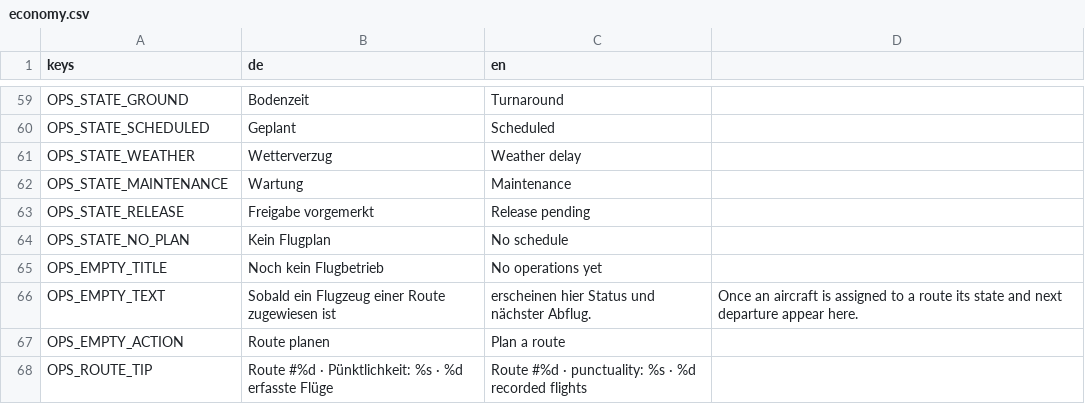
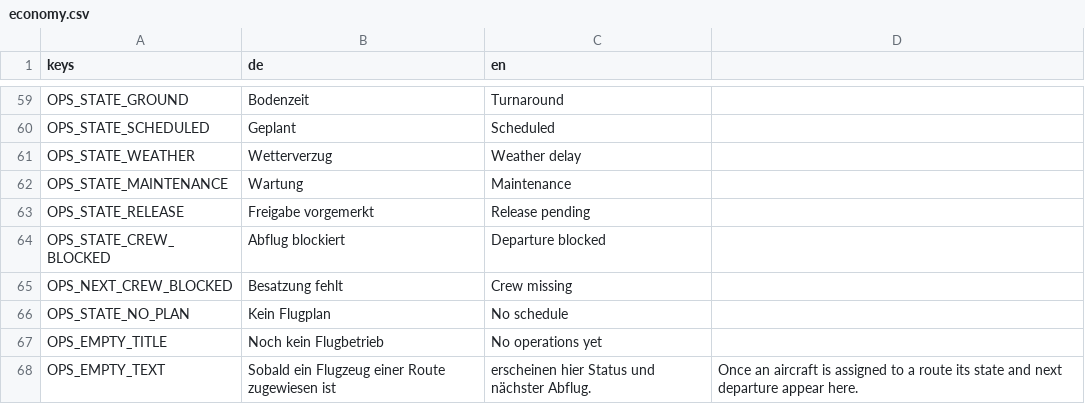
Before and after one commit to TurkishMagikarp/AirlineManagerTwo, a CSV file: resources/localization/economy.csv, drawn as a sheet; only a part is shown, gaps mark what is left out; the shorter side is filled out with more unchanged rows; the diff names each change by its address in the sheet, - before the commit and + after, or states it on an @@ line.

```diff
--- a/resources/localization/economy.csv
+++ b/resources/localization/economy.csv
+row 64: OPS_STATE_CREW_BLOCKED | Abflug blockiert | Departure blocked
+row 65: OPS_NEXT_CREW_BLOCKED | Besatzung fehlt | Crew missing
```
Also changed, not shown: 10 other files.
